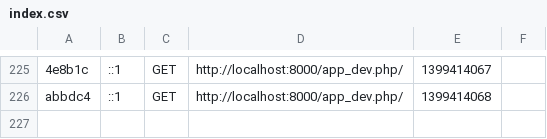
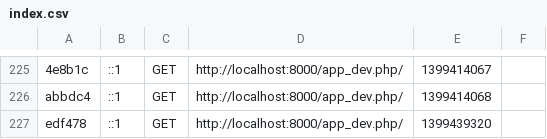
Before and after one commit to hershko765/insight, a CSV file: app/cache/dev/profiler/index.csv, drawn as a sheet; only a part is shown, gaps mark what is left out; the diff names each change by its address in the sheet, - before the commit and + after, or states it on an @@ line.

```diff
--- a/app/cache/dev/profiler/index.csv
+++ b/app/cache/dev/profiler/index.csv
+row 227: edf478 | ::1 | GET | http://localhost:8000/app_dev.php/ | 1399439320
```
Also changed, not shown: 7 other files.
